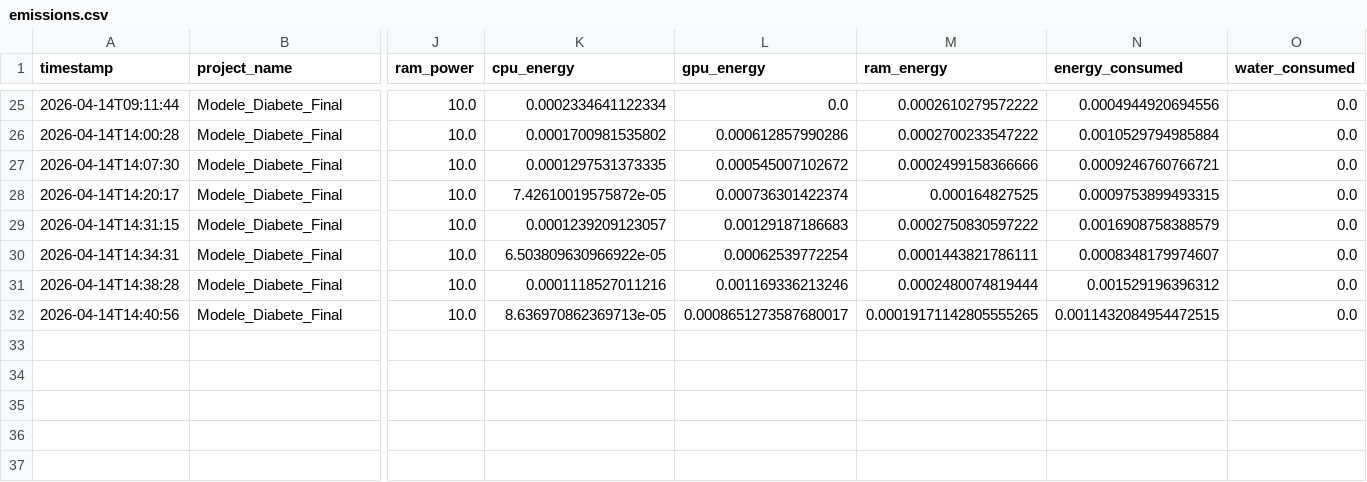
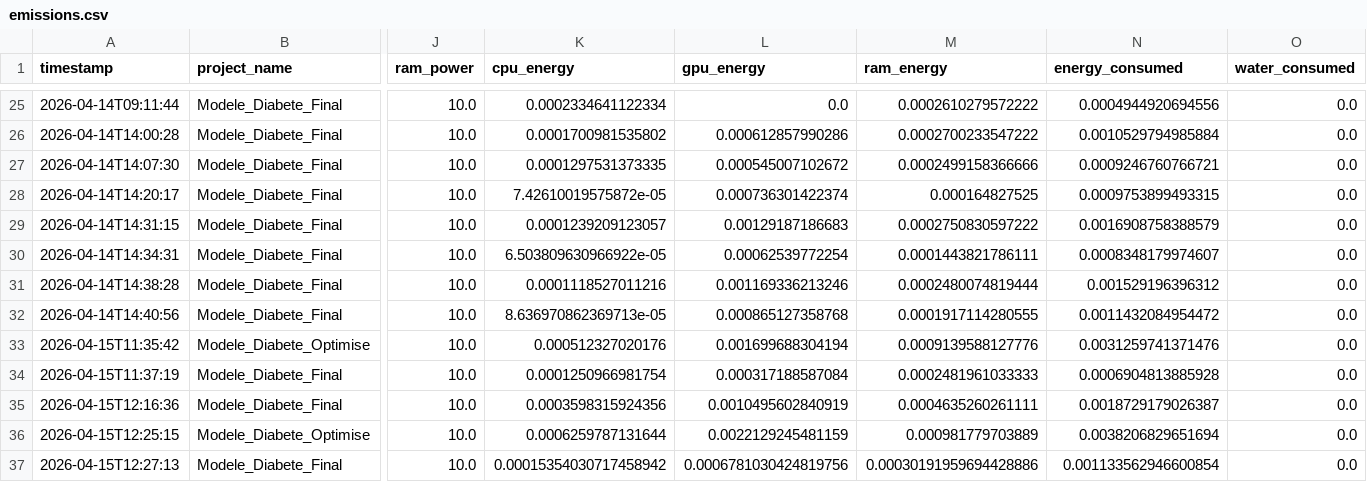
Before and after one commit to izemamine14-netizen/Projet-Pr-diction-Diab-te, a CSV file: emissions.csv, drawn as a sheet; only a part is shown, gaps mark what is left out; rows hold the shown columns only; the diff names each change by its address in the sheet, - before the commit and + after, or states it on an @@ line.

```diff
--- a/emissions.csv
+++ b/emissions.csv
-L32 (gpu_energy): 0.0008651273587680017
+L32 (gpu_energy): 0.000865127358768
-M32 (ram_energy): 0.00019171142805555265
+M32 (ram_energy): 0.0001917114280555
-N32 (energy_consumed): 0.0011432084954472515
+N32 (energy_consumed): 0.0011432084954472
+row 33: 2026-04-15T11:35:42 | Modele_Diabete_Optimise | 10.0 | 0.000512327020176 | 0.001699688304194 | 0.0009139588127776 | 0.0031259741371476 | 0.0
+row 34: 2026-04-15T11:37:19 | Modele_Diabete_Final | 10.0 | 0.0001250966981754 | 0.000317188587084 | 0.0002481961033333 | 0.0006904813885928 | 0.0
+row 35: 2026-04-15T12:16:36 | Modele_Diabete_Final | 10.0 | 0.0003598315924356 | 0.0010495602840919 | 0.0004635260261111 | 0.0018729179026387 | 0.0
+row 36: 2026-04-15T12:25:15 | Modele_Diabete_Optimise | 10.0 | 0.0006259787131644 | 0.0022129245481159 | 0.000981779703889 | 0.0038206829651694 | 0.0
+row 37: 2026-04-15T12:27:13 | Modele_Diabete_Final | 10.0 | 0.00015354030717458942 | 0.0006781030424819756 | 0.00030191959694428886 | 0.001133562946600854 | 0.0
```
Also changed, not shown: 30 other files.
